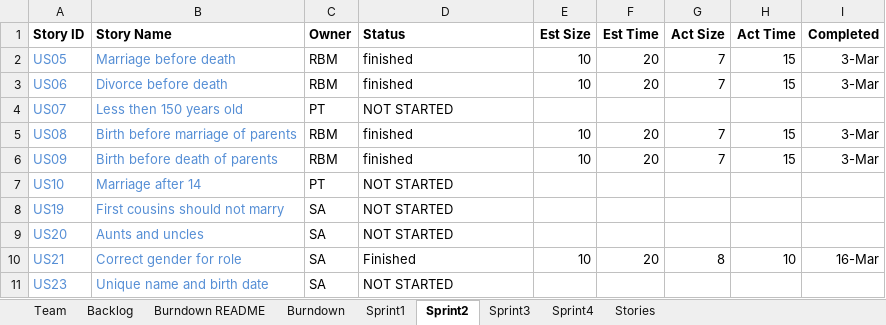
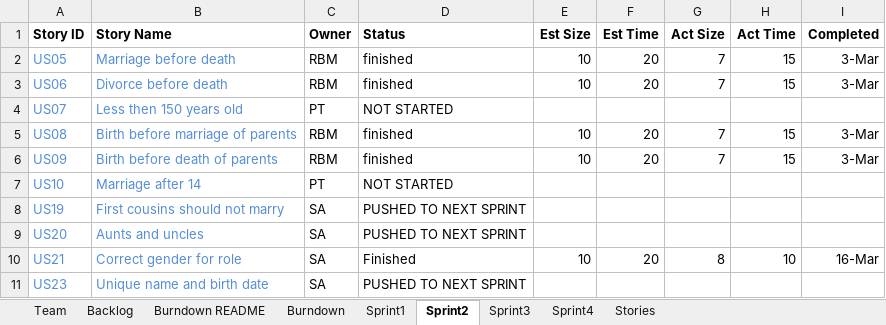
Before and after one commit to basilmajdi/SSW555-PatRobSud, an Excel workbook: SSW_555/TeamPraRobSud555.xlsx, sheet Sprint2, drawn as a sheet; values as stored, in another font and other column widths than the file's, no borders; the diff names each change by its address in the sheet, - before the commit and + after, or states it on an @@ line.

```diff
--- a/SSW_555/TeamPraRobSud555.xlsx (sheet Sprint2)
+++ b/SSW_555/TeamPraRobSud555.xlsx (sheet Sprint2)
-D8:D9 (Status): NOT STARTED
+D8:D9 (Status): PUSHED TO NEXT SPRINT
-D11 (Status): NOT STARTED
+D11 (Status): PUSHED TO NEXT SPRINT
```
Also changed, not shown: sheet Burndown, charts or pictures.
